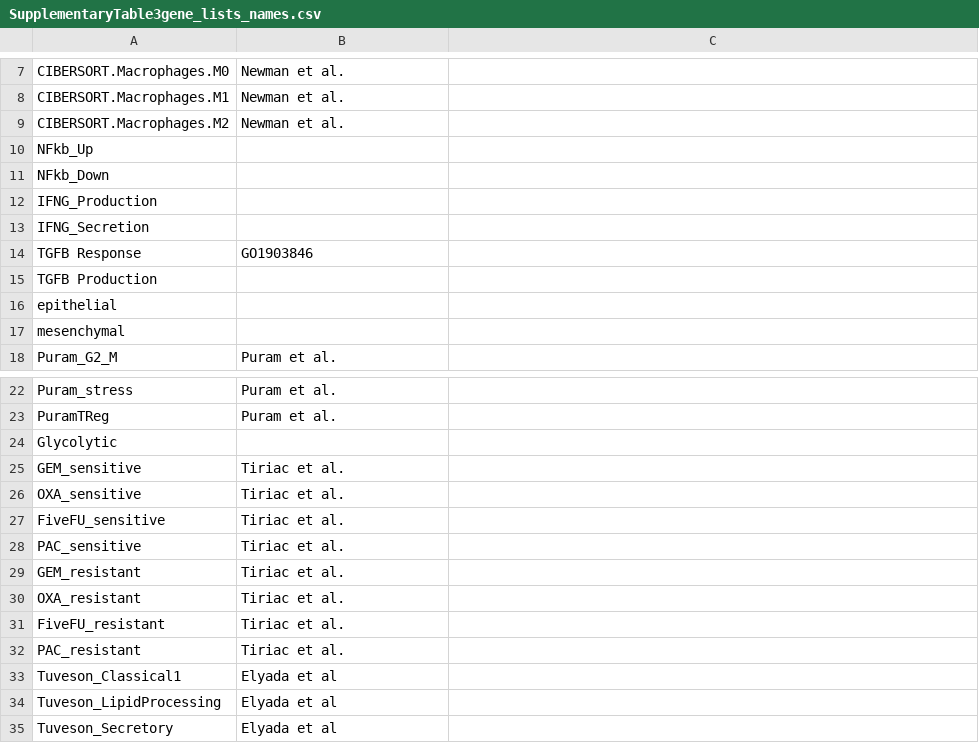
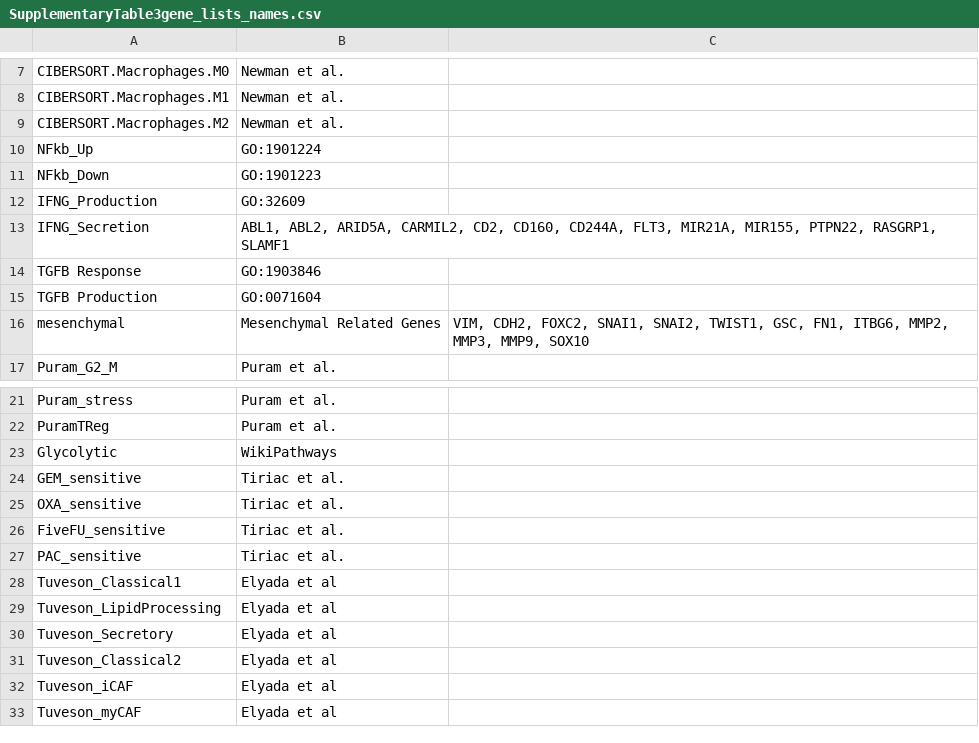
Before and after one commit to rmoffitt/scOh, a CSV file: Supplementary Data/SupplementaryTable3gene_lists_names.csv, drawn as a sheet; only a part is shown, gaps mark what is left out; the shorter side is filled out with more unchanged rows; the diff covers the shown part only.

```diff
--- a/Supplementary Data/SupplementaryTable3gene_lists_names.csv
+++ b/Supplementary Data/SupplementaryTable3gene_lists_names.csv
@@ -9,10 +9,9 @@ CIBERSORT.Macrophages.M1,Newman et al.,
 CIBERSORT.Macrophages.M2,Newman et al.,
-NFkb_Up,,
-NFkb_Down,,
-IFNG_Production,,
-IFNG_Secretion,,
-TGFB Response,GO1903846,
-TGFB Production,,
-epithelial,,
-mesenchymal,,
+NFkb_Up,GO:1901224,
+NFkb_Down,GO:1901223,
+IFNG_Production,GO:32609,
+IFNG_Secretion,"ABL1, ABL2, ARID5A, CARMIL2, CD2, CD160, CD244A, FLT3, MIR21A, MIR155, PTPN22, RASGRP1, SLAMF1",
+TGFB Response,GO:1903846,
+TGFB Production,GO:0071604,
+mesenchymal,Mesenchymal Related Genes,"VIM, CDH2, FOXC2, SNAI1, SNAI2, TWIST1, GSC, FN1, ITBG6, MMP2, MMP3, MMP9, SOX10"
 Puram_G2_M,Puram et al.,
@@ -23,3 +22,3 @@ Puram_stress,Puram et al.,
 PuramTReg,Puram et al.,
-Glycolytic,,
+Glycolytic,WikiPathways,
 GEM_sensitive,Tiriac et al.,
@@ -28,6 +27,2 @@ FiveFU_sensitive,Tiriac et al.,
 PAC_sensitive,Tiriac et al.,
-GEM_resistant,Tiriac et al.,
-OXA_resistant,Tiriac et al.,
-FiveFU_resistant,Tiriac et al.,
-PAC_resistant,Tiriac et al.,
 Tuveson_Classical1,Elyada et al,
```
Also changed, not shown: 4 removed rows and 8 edited cells elsewhere in this file, 2 other files.
